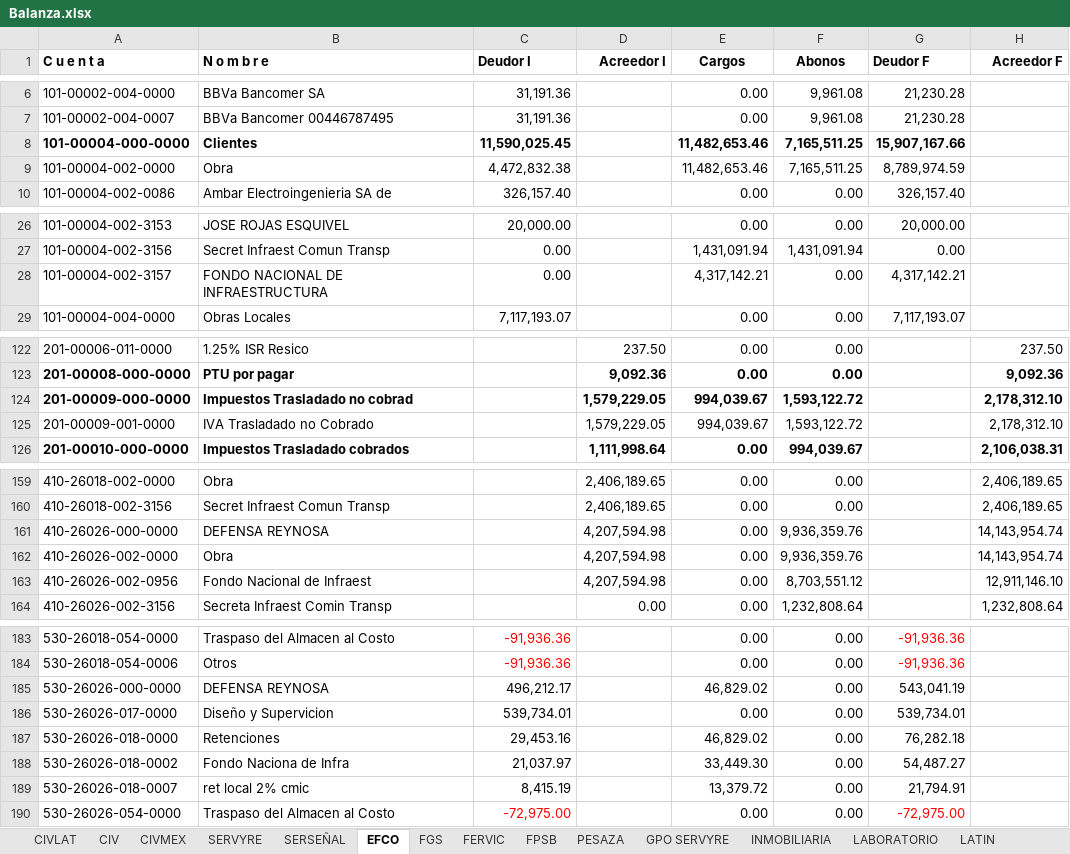
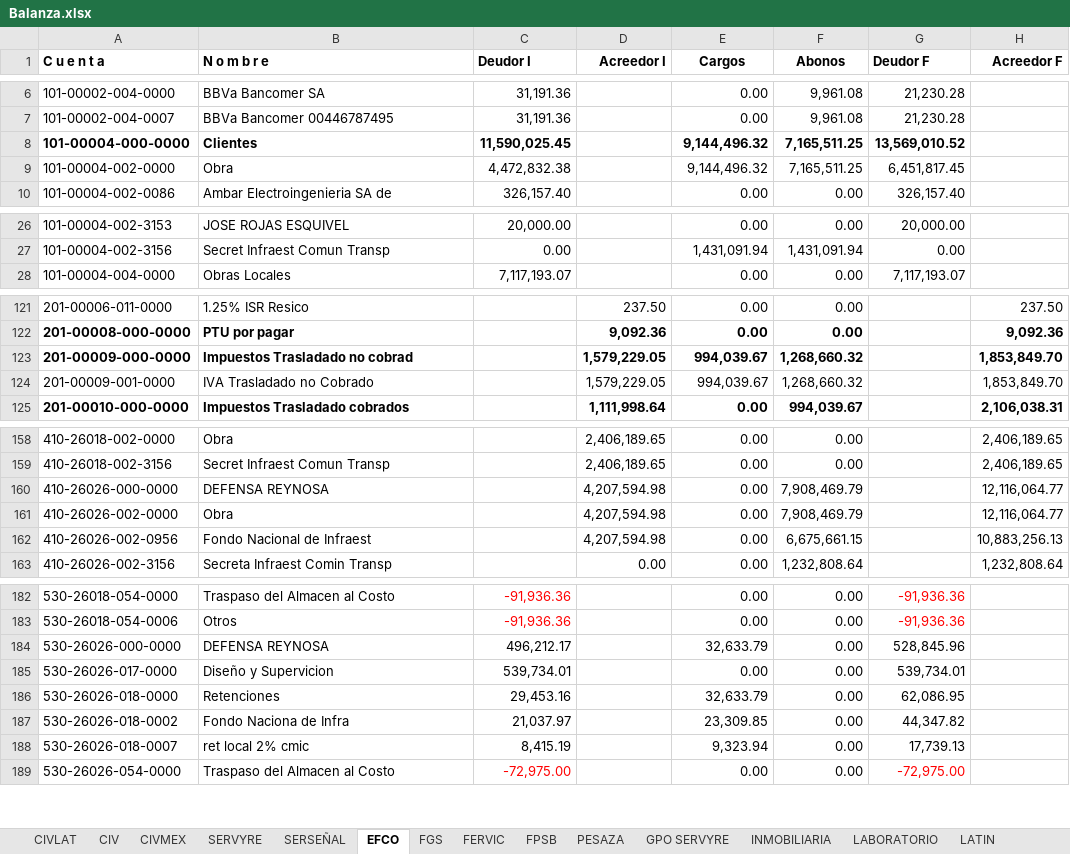
Before and after one commit to EduardoCampa/dashboard-financiero, an Excel workbook: Balanzas/2026/09/Balanza.xlsx, sheet EFCO, drawn as a sheet; only a part is shown, gaps mark what is left out; values as stored, in another font and other column widths than the file's, no borders; removed rows and columns are numbered as before the commit, all else as after; the diff covers the shown part only; the diff names each change by its address in the sheet, - before the commit and + after, or states it on an @@ line.

```diff
--- a/Balanzas/2026/09/Balanza.xlsx (sheet EFCO)
+++ b/Balanzas/2026/09/Balanza.xlsx (sheet EFCO)
-E8:E9 (Cargos): 11,482,653.46
+E8:E9 (Cargos): 9,144,496.32
-G8 (Deudor F): 15,907,167.66
+G8 (Deudor F): 13,569,010.52
-G9 (Deudor F): 8,789,974.59
+G9 (Deudor F): 6,451,817.45
-row 28: 101-00004-002-3157 | FONDO NACIONAL DE INFRAESTRUCTURA | 0.00 |  | 4,317,142.21 | 0.00 | 4,317,142.21
-F123:F124 (Abonos): 1,593,122.72
+F123:F124 (Abonos): 1,268,660.32
-H123:H124 (Acreedor F): 2,178,312.10
+H123:H124 (Acreedor F): 1,853,849.70
-F160:F161 (Abonos): 9,936,359.76
+F160:F161 (Abonos): 7,908,469.79
-H160:H161 (Acreedor F): 14,143,954.74
+H160:H161 (Acreedor F): 12,116,064.77
-F162 (Abonos): 8,703,551.12
+F162 (Abonos): 6,675,661.15
-H162 (Acreedor F): 12,911,146.10
+H162 (Acreedor F): 10,883,256.13
-E184 (Cargos): 46,829.02
+E184 (Cargos): 32,633.79
-G184 (Deudor F): 543,041.19
+G184 (Deudor F): 528,845.96
-E186 (Cargos): 46,829.02
+E186 (Cargos): 32,633.79
-G186 (Deudor F): 76,282.18
+G186 (Deudor F): 62,086.95
-E187 (Cargos): 33,449.30
+E187 (Cargos): 23,309.85
-G187 (Deudor F): 54,487.27
+G187 (Deudor F): 44,347.82
-E188 (Cargos): 13,379.72
+E188 (Cargos): 9,323.94
-G188 (Deudor F): 21,794.91
+G188 (Deudor F): 17,739.13
```
Also changed, not shown: 10 edited cells elsewhere in this sheet, sheet CIV, sheet FERVIC.
